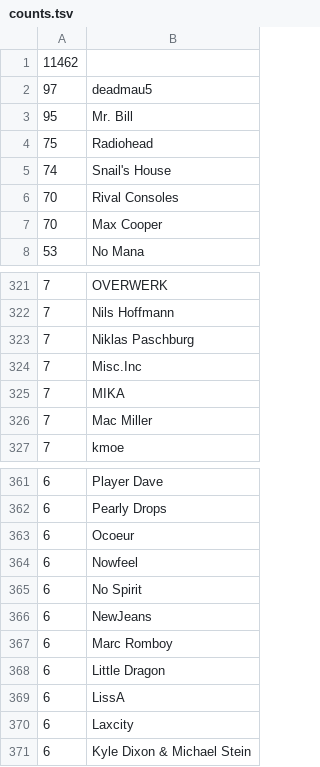
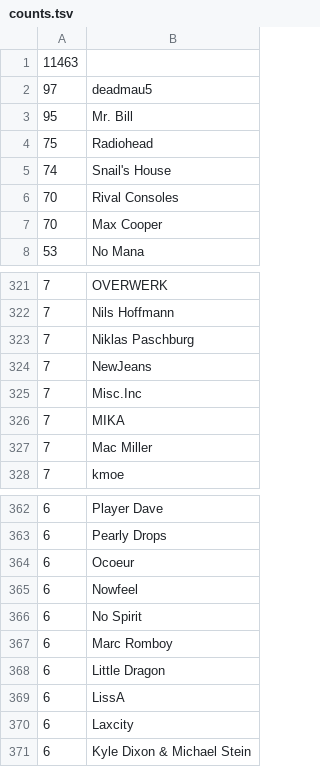
Before and after one commit to gwennlbh/music-library, a TSV file: counts.tsv, drawn as a sheet; only a part is shown, gaps mark what is left out.

```diff
--- a/counts.tsv
+++ b/counts.tsv
@@ -1,2 +1,2 @@
-11462	
+11463	
 97	deadmau5
@@ -323,2 +323,3 @@
  7	Niklas Paschburg
+ 7	NewJeans
  7	Misc.Inc
@@ -365,3 +366,2 @@
  6	No Spirit
- 6	NewJeans
  6	Marc Romboy
```
Also changed, not shown: library.tsv.
